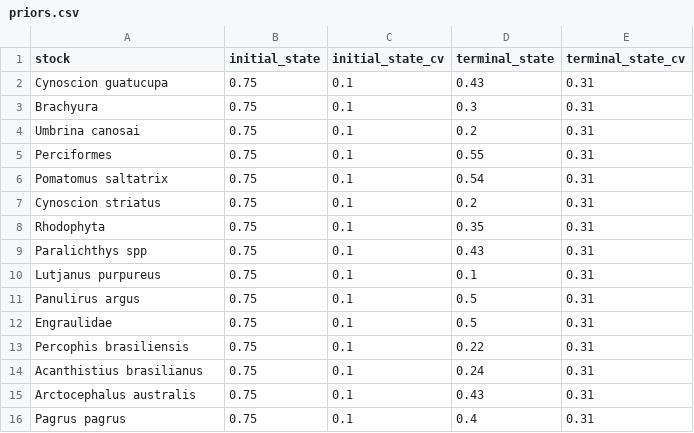
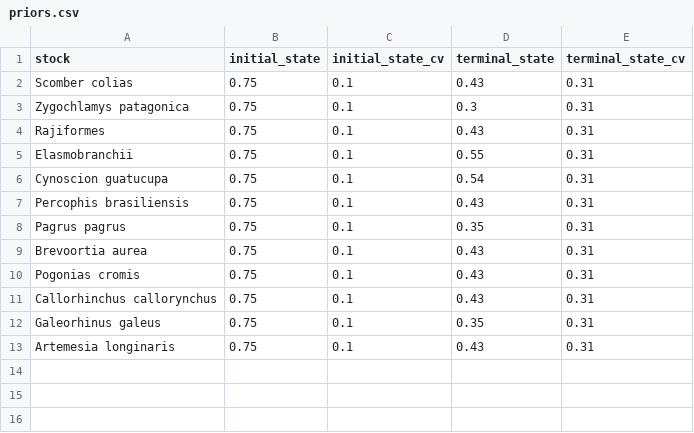
Before and after one commit to sofia-taf/2022Area41DemoPriorsByStock, a CSV file: bootstrap/data/priors.csv, drawn as a sheet.

```diff
--- a/bootstrap/data/priors.csv
+++ b/bootstrap/data/priors.csv
@@ -1,16 +1,13 @@
 stock,initial_state, initial_state_cv, terminal_state, terminal_state_cv
-Cynoscion guatucupa,0.75,0.1,0.43,0.31
-Brachyura,0.75,0.1,0.3,0.31
-Umbrina canosai,0.75,0.1,0.2,0.31
-Perciformes,0.75,0.1,0.55,0.31
-Pomatomus saltatrix,0.75,0.1,0.54,0.31
-Cynoscion striatus,0.75,0.1,0.2,0.31
-Rhodophyta,0.75,0.1,0.35,0.31
-Paralichthys spp,0.75,0.1,0.43,0.31
-Lutjanus purpureus,0.75,0.1,0.1,0.31
-Panulirus argus,0.75,0.1,0.5,0.31
-Engraulidae,0.75,0.1,0.5,0.31
-Percophis brasiliensis,0.75,0.1,0.22,0.31
-Acanthistius brasilianus,0.75,0.1,0.24,0.31
-Arctocephalus australis,0.75,0.1,0.43,0.31
-Pagrus pagrus,0.75,0.1,0.4,0.31
+Scomber colias,0.75,0.1,0.43,0.31
+Zygochlamys patagonica,0.75,0.1,0.3,0.31
+Rajiformes,0.75,0.1,0.43,0.31
+Elasmobranchii,0.75,0.1,0.55,0.31
+Cynoscion guatucupa,0.75,0.1,0.54,0.31
+Percophis brasiliensis,0.75,0.1,0.43,0.31
+Pagrus pagrus,0.75,0.1,0.35,0.31
+Brevoortia aurea,0.75,0.1,0.43,0.31
+Pogonias cromis,0.75,0.1,0.43,0.31
+Callorhinchus callorynchus,0.75,0.1,0.43,0.31
+Galeorhinus galeus,0.75,0.1,0.35,0.31
+Artemesia longinaris,0.75,0.1,0.43,0.31
```
Also changed, not shown: bootstrap/data/catch.csv, bootstrap/initial/data/catch.csv, 1 other file.
